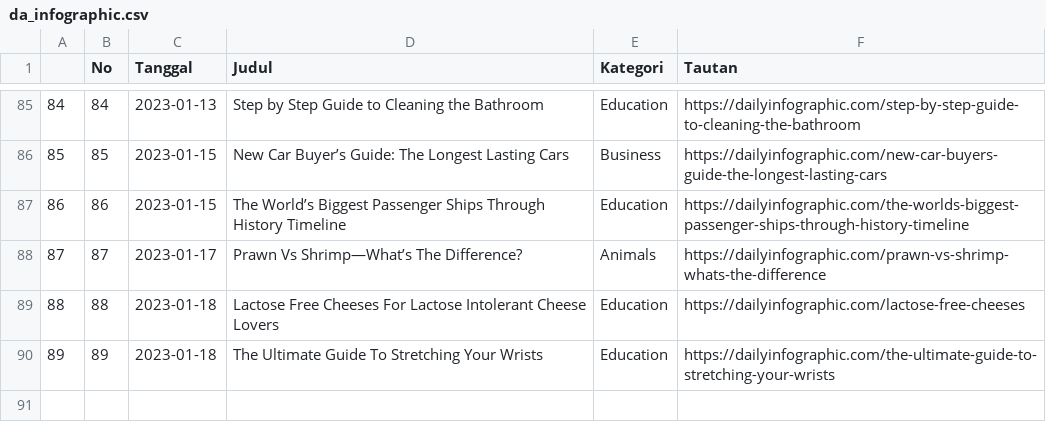
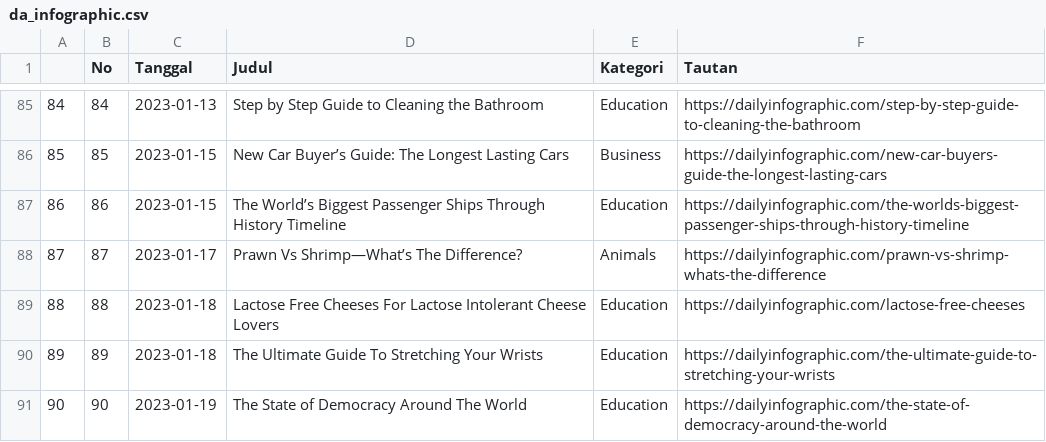
Before and after one commit to raisrais/mytwet_bot, a CSV file: data/da_infographic.csv, drawn as a sheet; only a part is shown, gaps mark what is left out.

```diff
--- a/data/da_infographic.csv
+++ b/data/da_infographic.csv
@@ -90 +90,2 @@
 "89",89,2023-01-18,"The Ultimate Guide To Stretching Your Wrists","Education","https://dailyinfographic.com/the-ultimate-guide-to-stretching-your-wrists"
+"90",90,2023-01-19,"The State of Democracy Around The World","Education","https://dailyinfographic.com/the-state-of-democracy-around-the-world"
```
